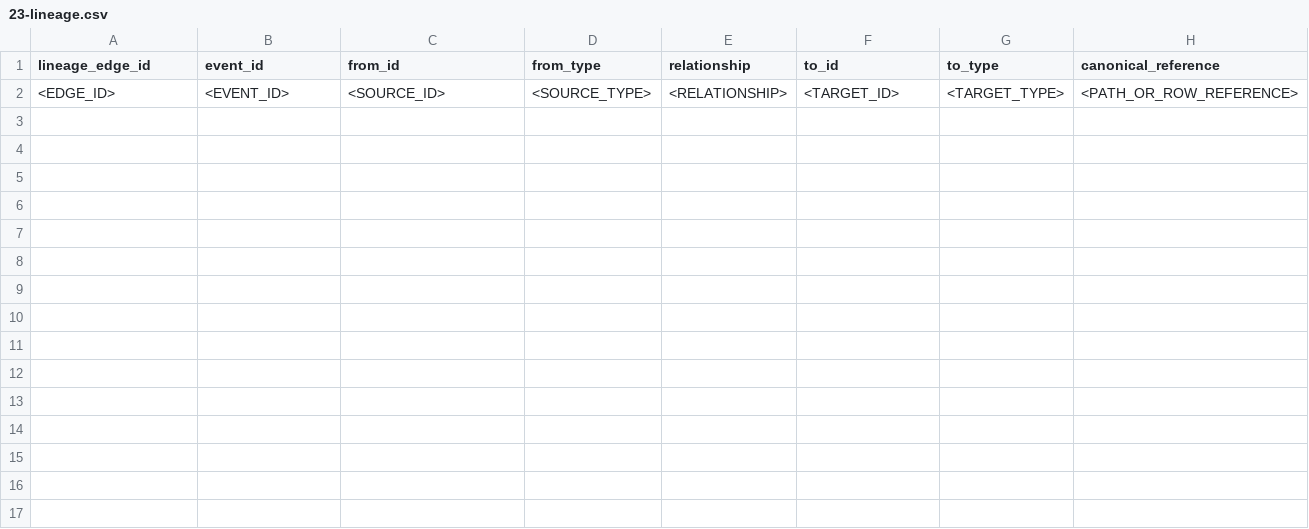
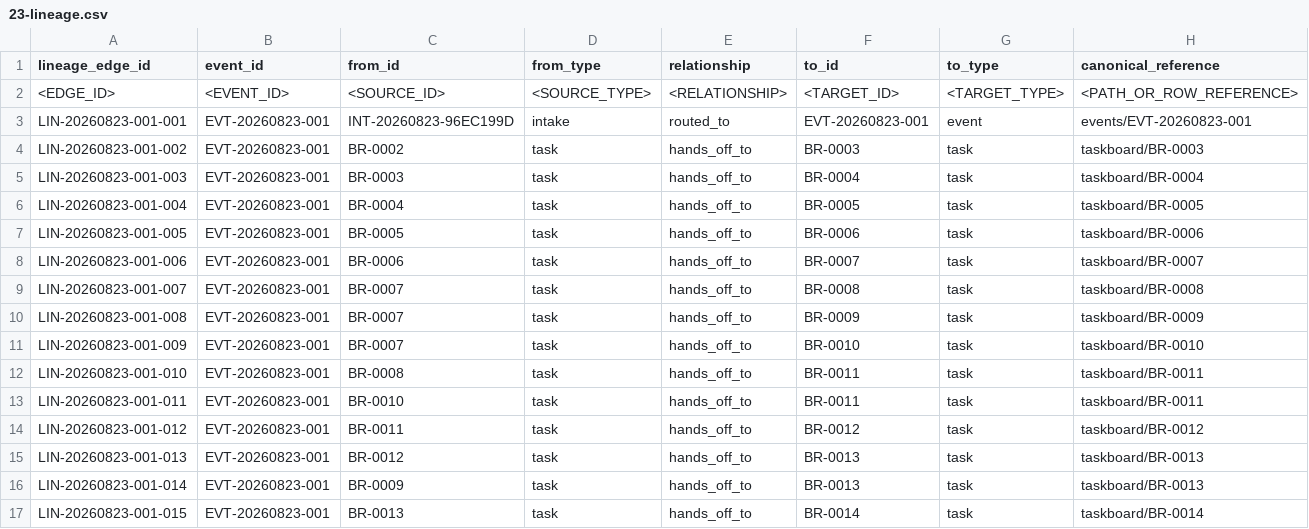
Before and after one commit to sajjad-dehghan/basu-rental, a CSV file: workbook/23-lineage.csv, drawn as a sheet; only a part is shown; rows hold the shown columns only; the diff names each change by its address in the sheet, - before the commit and + after, or states it on an @@ line.

Commit message:
Configure equipment rental product and route first idea

```diff
--- a/workbook/23-lineage.csv
+++ b/workbook/23-lineage.csv
+row 3: LIN-20260823-001-001 | EVT-20260823-001 | INT-20260823-96EC199D | intake | routed_to | EVT-20260823-001 | event | events/EVT-20260823-001
+row 4: LIN-20260823-001-002 | EVT-20260823-001 | BR-0002 | task | hands_off_to | BR-0003 | task | taskboard/BR-0003
+row 5: LIN-20260823-001-003 | EVT-20260823-001 | BR-0003 | task | hands_off_to | BR-0004 | task | taskboard/BR-0004
+row 6: LIN-20260823-001-004 | EVT-20260823-001 | BR-0004 | task | hands_off_to | BR-0005 | task | taskboard/BR-0005
+row 7: LIN-20260823-001-005 | EVT-20260823-001 | BR-0005 | task | hands_off_to | BR-0006 | task | taskboard/BR-0006
+row 8: LIN-20260823-001-006 | EVT-20260823-001 | BR-0006 | task | hands_off_to | BR-0007 | task | taskboard/BR-0007
+row 9: LIN-20260823-001-007 | EVT-20260823-001 | BR-0007 | task | hands_off_to | BR-0008 | task | taskboard/BR-0008
+row 10: LIN-20260823-001-008 | EVT-20260823-001 | BR-0007 | task | hands_off_to | BR-0009 | task | taskboard/BR-0009
+row 11: LIN-20260823-001-009 | EVT-20260823-001 | BR-0007 | task | hands_off_to | BR-0010 | task | taskboard/BR-0010
+row 12: LIN-20260823-001-010 | EVT-20260823-001 | BR-0008 | task | hands_off_to | BR-0011 | task | taskboard/BR-0011
+row 13: LIN-20260823-001-011 | EVT-20260823-001 | BR-0010 | task | hands_off_to | BR-0011 | task | taskboard/BR-0011
+row 14: LIN-20260823-001-012 | EVT-20260823-001 | BR-0011 | task | hands_off_to | BR-0012 | task | taskboard/BR-0012
+row 15: LIN-20260823-001-013 | EVT-20260823-001 | BR-0012 | task | hands_off_to | BR-0013 | task | taskboard/BR-0013
+row 16: LIN-20260823-001-014 | EVT-20260823-001 | BR-0009 | task | hands_off_to | BR-0013 | task | taskboard/BR-0013
+row 17: LIN-20260823-001-015 | EVT-20260823-001 | BR-0013 | task | hands_off_to | BR-0014 | task | taskboard/BR-0014
```
Also changed, not shown: taskboard/tasks.csv, workbook/06-taskboard.csv, 5 other files.
